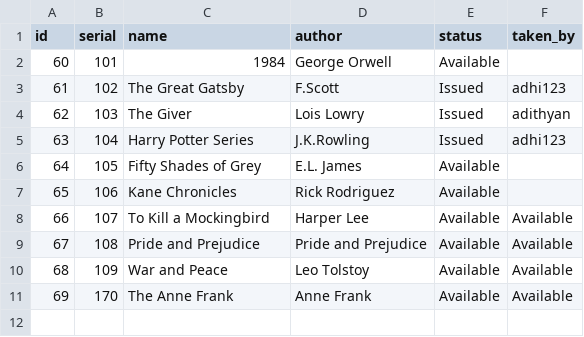
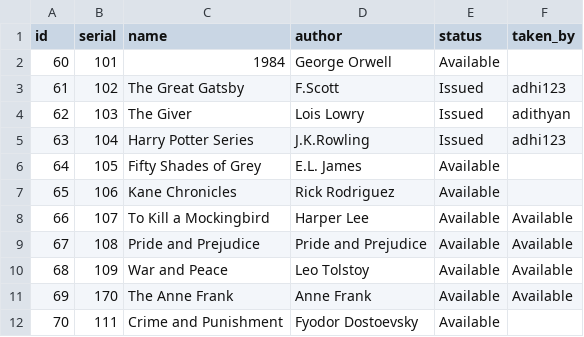
Before and after one commit to adithyansunil/Library_Management_System, a CSV file: books.csv, drawn as a sheet.

Commit message:
🔄 Backup books.csv from SQLite

```diff
--- a/books.csv
+++ b/books.csv
@@ -11 +11,2 @@ id,serial,name,author,status,taken_by
 69,170,The Anne Frank ,Anne Frank ,Available,Available
+70,111,Crime and Punishment,Fyodor Dostoevsky,Available,
```
